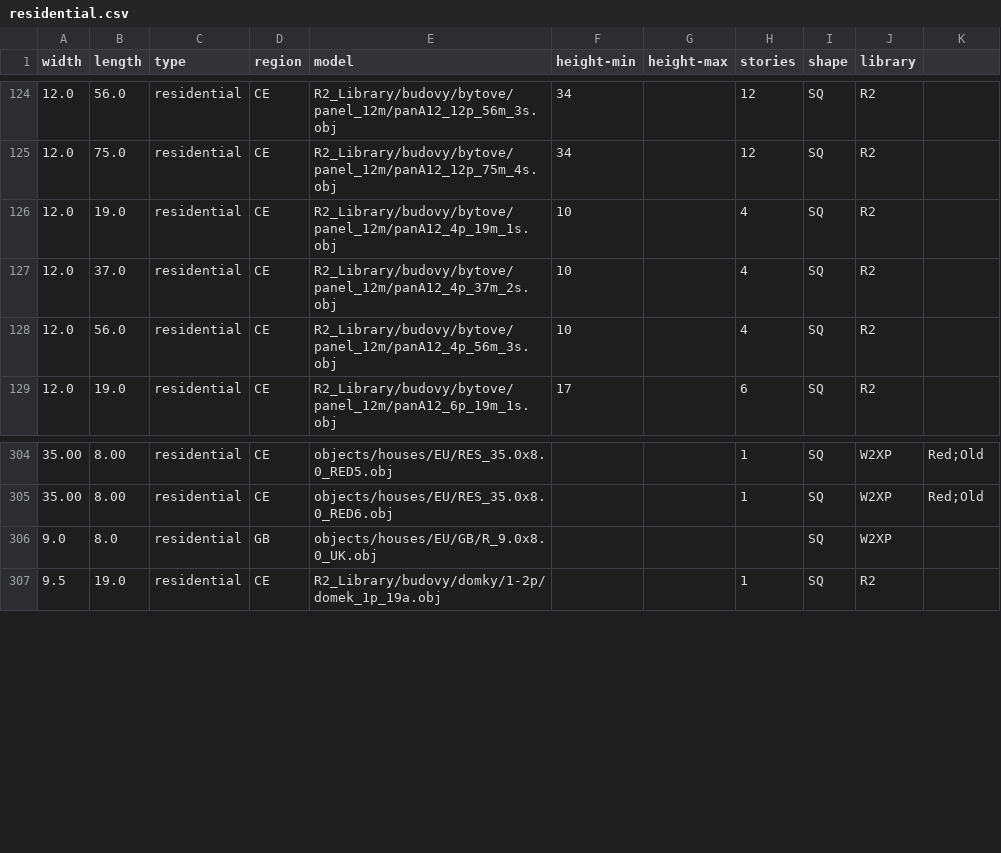
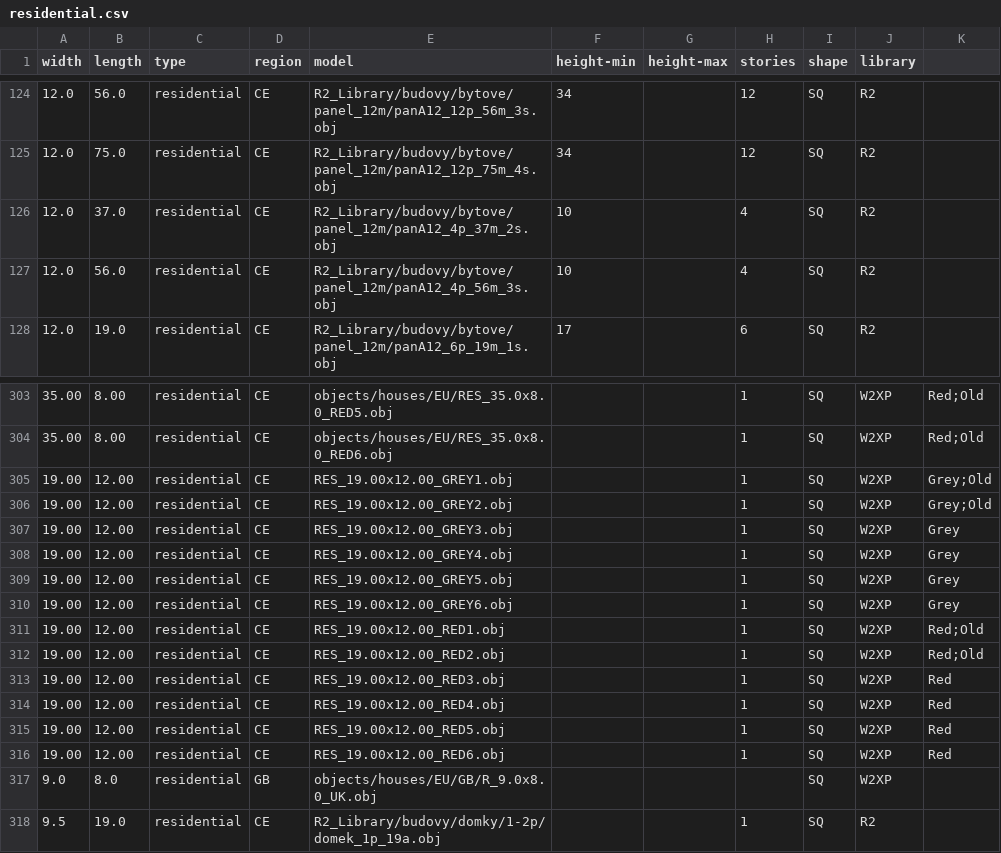
Before and after one commit to gizmosellsbunnys/world-models, a CSV file: residential.csv, drawn as a sheet; only a part is shown, gaps mark what is left out.

```diff
--- a/residential.csv
+++ b/residential.csv
@@ -125,3 +125,2 @@ width,length,type,region,model,height-min,height-max,stories,shape,library
 12.0,75.0,residential,CE,R2_Library/budovy/bytove/panel_12m/panA12_12p_75m_4s.obj,34,,12,SQ,R2
-12.0,19.0,residential,CE,R2_Library/budovy/bytove/panel_12m/panA12_4p_19m_1s.obj,10,,4,SQ,R2
 12.0,37.0,residential,CE,R2_Library/budovy/bytove/panel_12m/panA12_4p_37m_2s.obj,10,,4,SQ,R2
@@ -305,2 +304,14 @@ width,length,type,region,model,height-min,height-max,stories,shape,library
 35.00,8.00,residential,CE,objects/houses/EU/RES_35.0x8.0_RED6.obj,,,1,SQ,W2XP,Red;Old
+19.00,12.00,residential,CE,RES_19.00x12.00_GREY1.obj,,,1,SQ,W2XP,Grey;Old
+19.00,12.00,residential,CE,RES_19.00x12.00_GREY2.obj,,,1,SQ,W2XP,Grey;Old
+19.00,12.00,residential,CE,RES_19.00x12.00_GREY3.obj,,,1,SQ,W2XP,Grey
+19.00,12.00,residential,CE,RES_19.00x12.00_GREY4.obj,,,1,SQ,W2XP,Grey
+19.00,12.00,residential,CE,RES_19.00x12.00_GREY5.obj,,,1,SQ,W2XP,Grey
+19.00,12.00,residential,CE,RES_19.00x12.00_GREY6.obj,,,1,SQ,W2XP,Grey
+19.00,12.00,residential,CE,RES_19.00x12.00_RED1.obj,,,1,SQ,W2XP,Red;Old
+19.00,12.00,residential,CE,RES_19.00x12.00_RED2.obj,,,1,SQ,W2XP,Red;Old
+19.00,12.00,residential,CE,RES_19.00x12.00_RED3.obj,,,1,SQ,W2XP,Red
+19.00,12.00,residential,CE,RES_19.00x12.00_RED4.obj,,,1,SQ,W2XP,Red
+19.00,12.00,residential,CE,RES_19.00x12.00_RED5.obj,,,1,SQ,W2XP,Red
+19.00,12.00,residential,CE,RES_19.00x12.00_RED6.obj,,,1,SQ,W2XP,Red
 9.0,8.0,residential,GB,objects/houses/EU/GB/R_9.0x8.0_UK.obj,,,,SQ,W2XP
```
Also changed, not shown: 14 other files.
